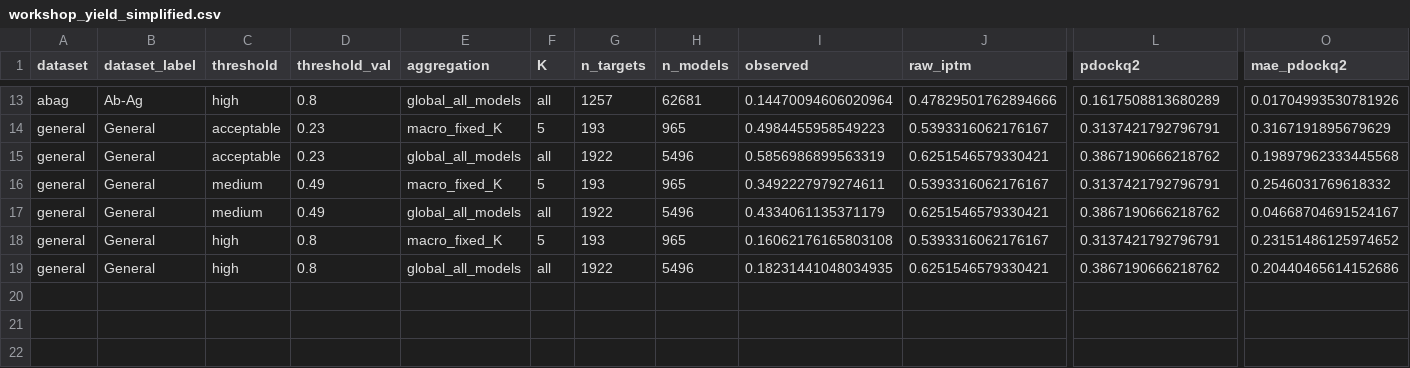
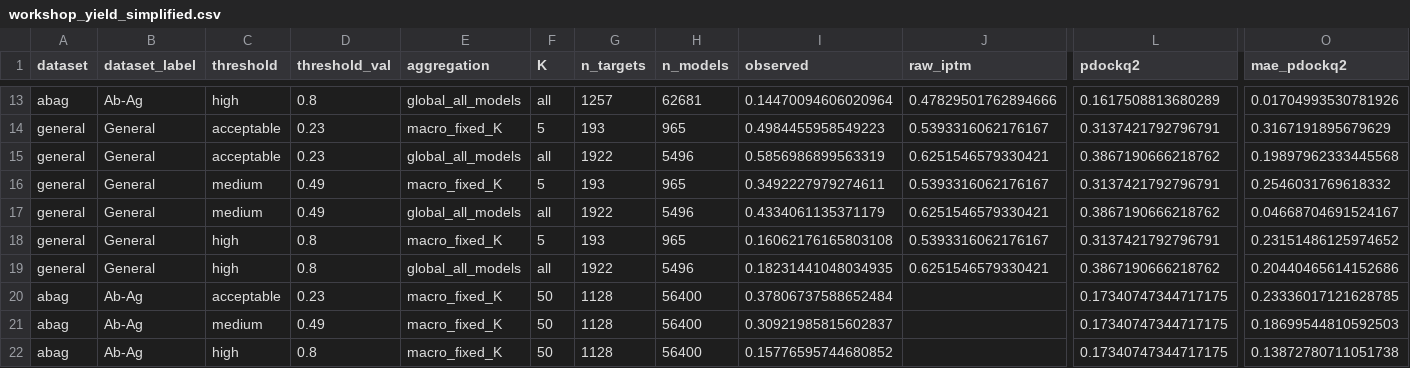
Before and after one commit to sagadinov/alphafold-complex-calibration, a CSV file: analysis/workshop/workshop_yield_simplified.csv, drawn as a sheet; only a part is shown, gaps mark what is left out; rows hold the shown columns only; the diff names each change by its address in the sheet, - before the commit and + after, or states it on an @@ line.

```diff
--- a/analysis/workshop/workshop_yield_simplified.csv
+++ b/analysis/workshop/workshop_yield_simplified.csv
+row 20: abag | Ab-Ag | acceptable | 0.23 | macro_fixed_K | 50 | 1128 | 56400 | 0.37806737588652484 |  | 0.17340747344717175 | 0.23336017121628785
+row 21: abag | Ab-Ag | medium | 0.49 | macro_fixed_K | 50 | 1128 | 56400 | 0.30921985815602837 |  | 0.17340747344717175 | 0.18699544810592503
+row 22: abag | Ab-Ag | high | 0.8 | macro_fixed_K | 50 | 1128 | 56400 | 0.15776595744680852 |  | 0.17340747344717175 | 0.13872780711051738
```
Also changed, not shown: analysis/workshop_yield_with_refit.csv, paper/figures/source_data/F2_workshop_fixedset_published.csv, 6 other files.
